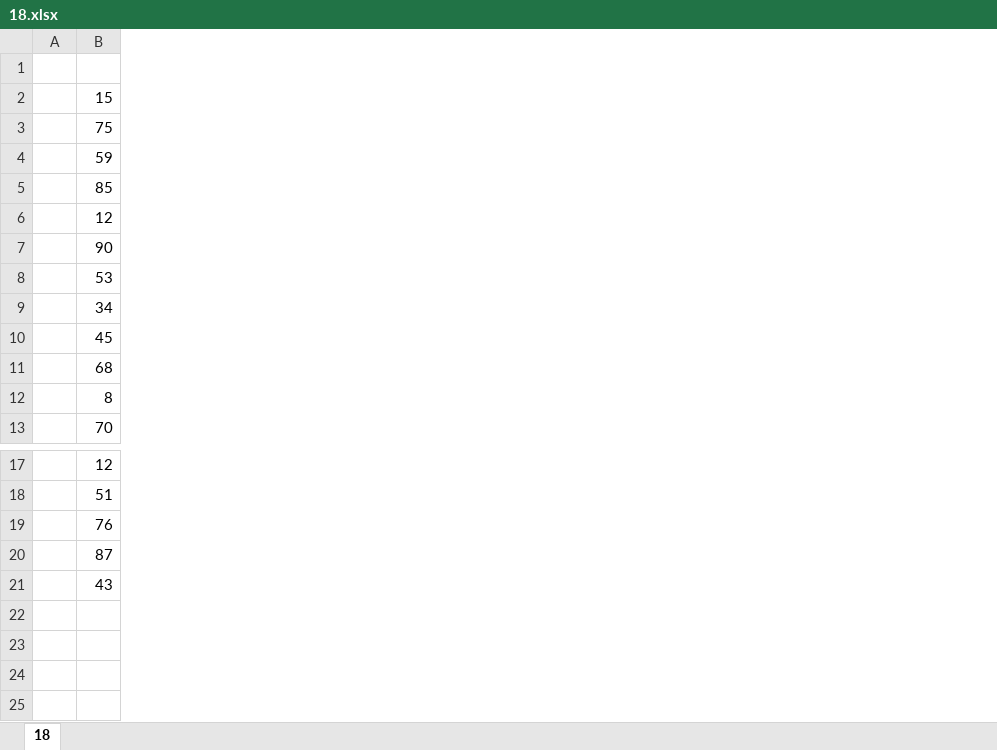
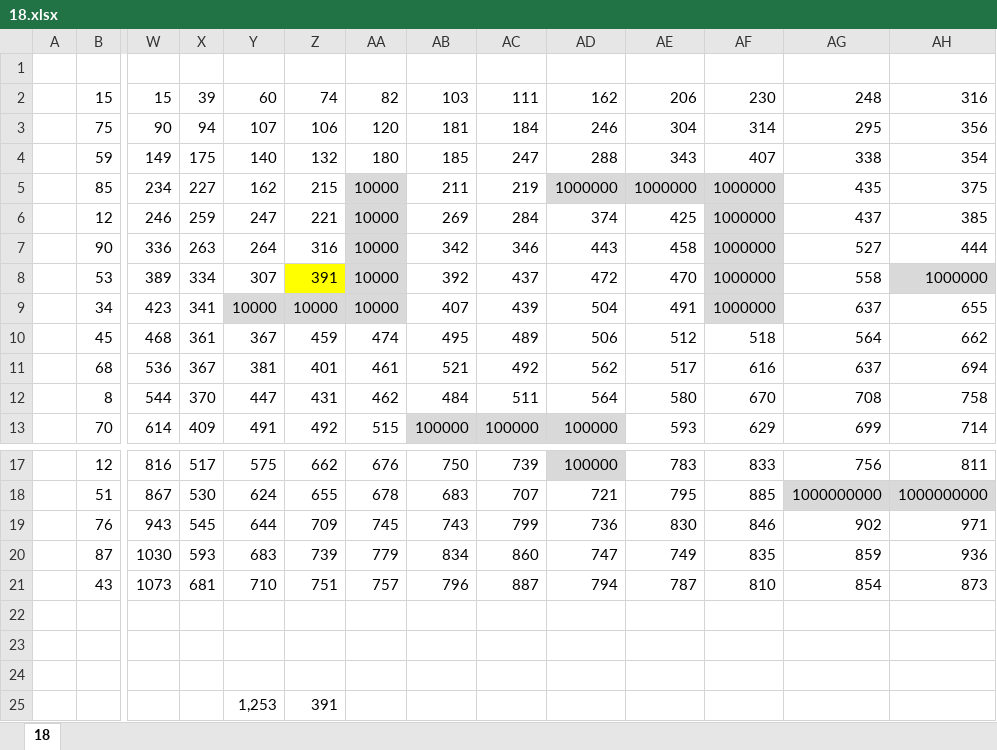
Before and after one commit to KiaOnigiri/Python, an Excel workbook: python/EGE/Статград/1-2025/Доп/18.xlsx, sheet 18, drawn as a sheet; only a part is shown, gaps mark what is left out; values as stored, in another font and other column widths than the file's, no borders; rows hold the shown columns only; the diff covers the shown part only; the diff names each change by its address in the sheet, - before the commit and + after, or states it on an @@ line.

Commit message:
Python (Statgrad 2025-1) V-2

```diff
--- a/python/EGE/Статград/1-2025/Доп/18.xlsx (sheet 18)
+++ b/python/EGE/Статград/1-2025/Доп/18.xlsx (sheet 18)
+column W, rows 2-13: 15 | 90 | 149 | 234 | 246 | 336 | 389 | 423 | 468 | 536 | 544 | 614; rows 17-21: 816 | 867 | 943 | 1030 | 1073
+column X, rows 2-13: 39 | 94 | 175 | 227 | 259 | 263 | 334 | 341 | 361 | 367 | 370 | 409; rows 17-21: 517 | 530 | 545 | 593 | 681
+column Y, rows 2-13: 60 | 107 | 140 | 162 | 247 | 264 | 307 | 10000 | 367 | 381 | 447 | 491; rows 17-21: 575 | 624 | 644 | 683 | 710
+column Z, rows 2-13: 74 | 106 | 132 | 215 | 221 | 316 | 391 | 10000 | 459 | 401 | 431 | 492; rows 17-21: 662 | 655 | 709 | 739 | 751
+column AA, rows 2-13: 82 | 120 | 180 | 10000 | 10000 | 10000 | 10000 | 10000 | 474 | 461 | 462 | 515; rows 17-21: 676 | 678 | 745 | 779 | 757
+column AB, rows 2-13: 103 | 181 | 185 | 211 | 269 | 342 | 392 | 407 | 495 | 521 | 484 | 100000; rows 17-21: 750 | 683 | 743 | 834 | 796
+column AC, rows 2-13: 111 | 184 | 247 | 219 | 284 | 346 | 437 | 439 | 489 | 492 | 511 | 100000; rows 17-21: 739 | 707 | 799 | 860 | 887
+column AD, rows 2-13: 162 | 246 | 288 | 1000000 | 374 | 443 | 472 | 504 | 506 | 562 | 564 | 100000; rows 17-21: 100000 | 721 | 736 | 747 | 794
+column AE, rows 2-13: 206 | 304 | 343 | 1000000 | 425 | 458 | 470 | 491 | 512 | 517 | 580 | 593; rows 17-21: 783 | 795 | 830 | 749 | 787
+column AF, rows 2-13: 230 | 314 | 407 | 1000000 | 1000000 | 1000000 | 1000000 | 1000000 | 518 | 616 | 670 | 629; rows 17-21: 833 | 885 | 846 | 835 | 810
+column AG, rows 2-13: 248 | 295 | 338 | 435 | 437 | 527 | 558 | 637 | 564 | 637 | 708 | 699; rows 17-21: 756 | 1000000000 | 902 | 859 | 854
+column AH, rows 2-13: 316 | 356 | 354 | 375 | 385 | 444 | 1000000 | 655 | 662 | 694 | 758 | 714; rows 17-21: 811 | 1000000000 | 971 | 936 | 873
+row 22: (empty)
+row 23: (empty)
+row 24: (empty)
+row 25:  |  |  |  | 1,253 | 391
```
Also changed, not shown: 9 added columns elsewhere in this sheet, 7 other files.
